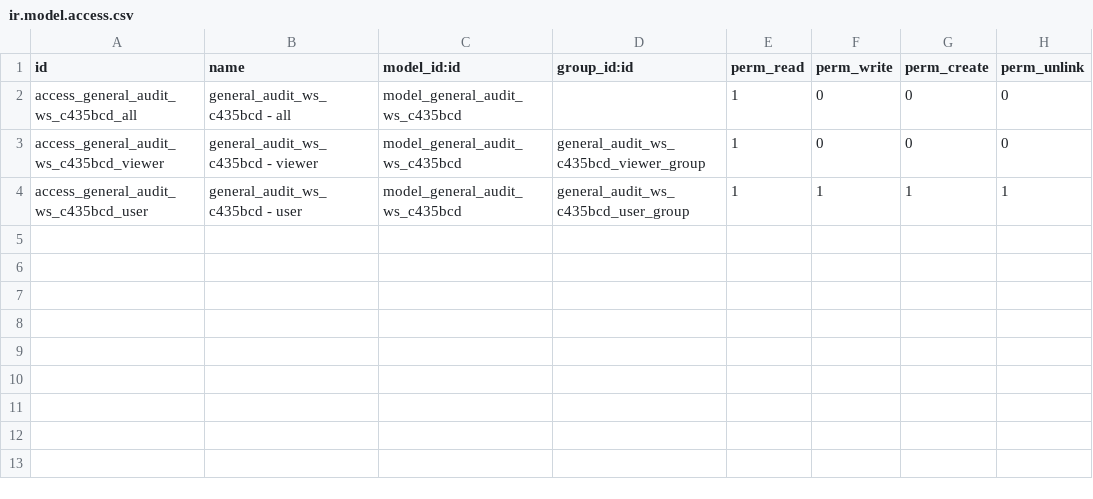
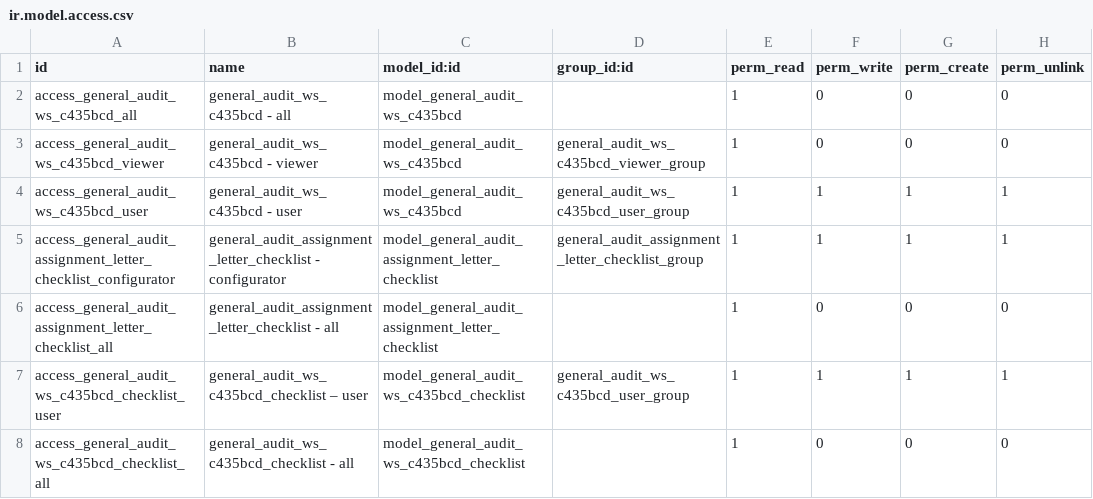
Before and after one commit to open-synergy/ssi-general-audit, a CSV file: ssi_general_audit_worksheet_assignment_letter/security/ir.model.access.csv, drawn as a sheet; the diff names each change by its address in the sheet, - before the commit and + after, or states it on an @@ line.

Commit message:
Melengkapi model

```diff
--- a/ssi_general_audit_worksheet_assignment_letter/security/ir.model.access.csv
+++ b/ssi_general_audit_worksheet_assignment_letter/security/ir.model.access.csv
+row 5: access_general_audit_assignment_letter_checklist_configurator | general_audit_assignment_letter_checklist - configurator | model_general_audit_assignment_letter_checklist | general_audit_assignment_letter_checklist_group | 1 | 1 | 1 | 1
+row 6: access_general_audit_assignment_letter_checklist_all | general_audit_assignment_letter_checklist - all | model_general_audit_assignment_letter_checklist |  | 1 | 0 | 0 | 0
+row 7: access_general_audit_ws_c435bcd_checklist_user | general_audit_ws_c435bcd_checklist – user | model_general_audit_ws_c435bcd_checklist | general_audit_ws_c435bcd_user_group | 1 | 1 | 1 | 1
+row 8: access_general_audit_ws_c435bcd_checklist_all | general_audit_ws_c435bcd_checklist - all | model_general_audit_ws_c435bcd_checklist |  | 1 | 0 | 0 | 0
```
Also changed, not shown: 8 other files.
